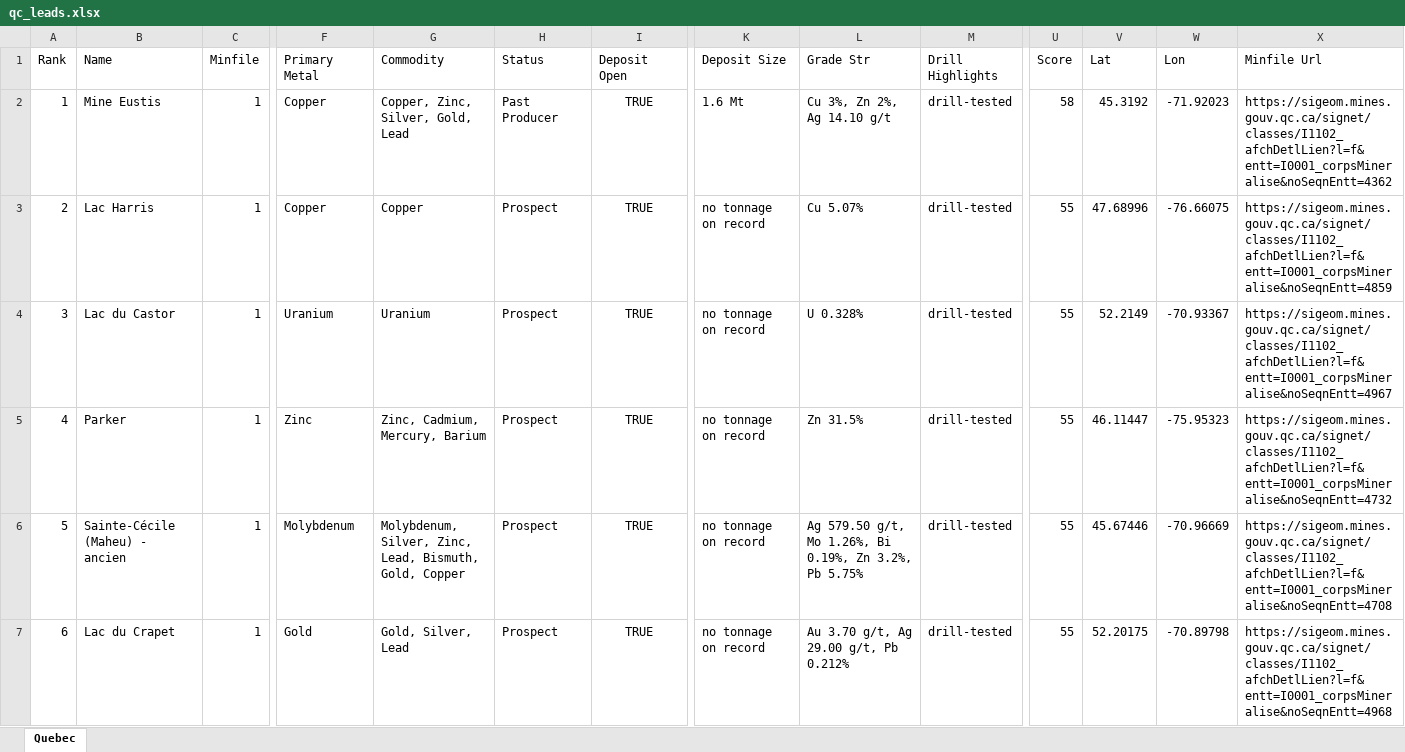
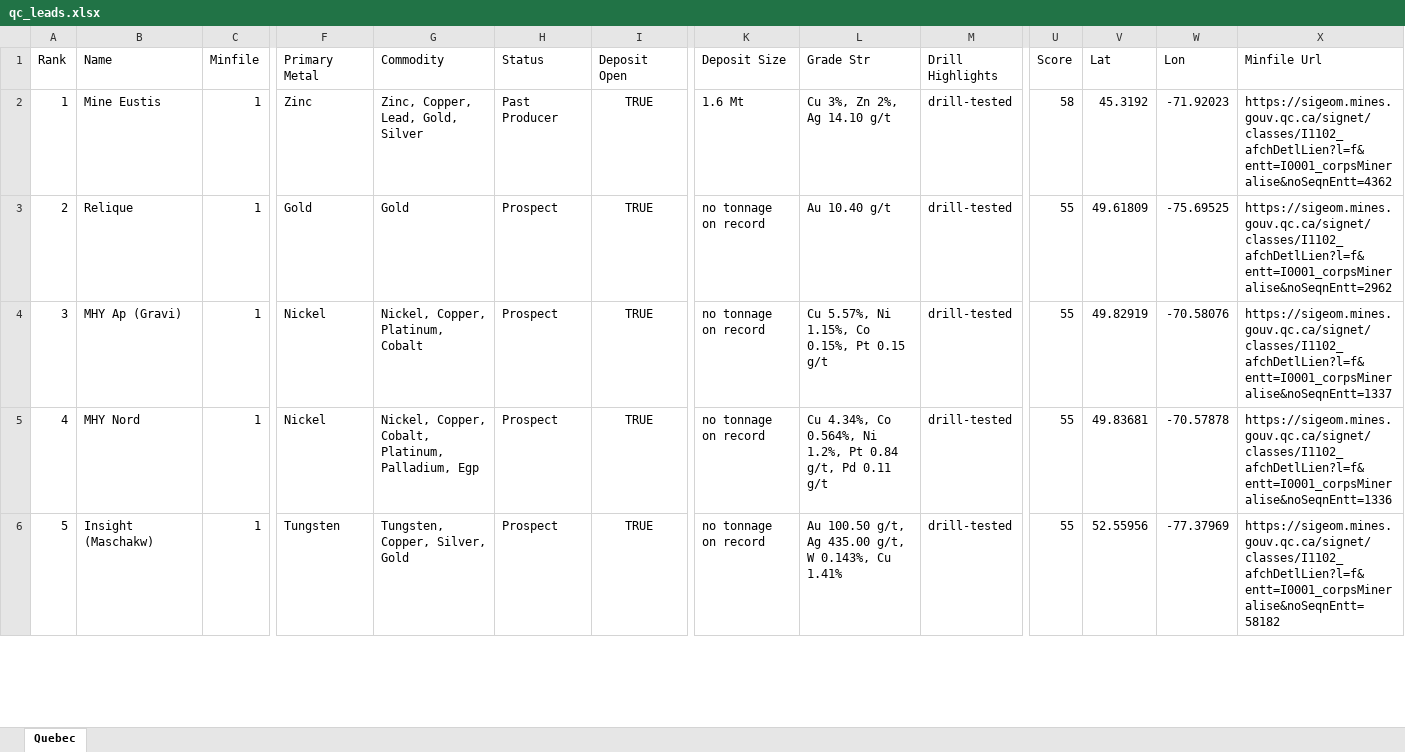
Before and after one commit to jaydeepdive/closeology, an Excel workbook: site/qc_leads.xlsx, sheet Quebec, drawn as a sheet; only a part is shown, gaps mark what is left out; values as stored, in another font and other column widths than the file's, no borders; removed rows and columns are numbered as before the commit, all else as after; rows hold the shown columns only; the diff covers the shown part only; the diff names each change by its address in the sheet, - before the commit and + after, or states it on an @@ line.

```diff
--- a/site/qc_leads.xlsx (sheet Quebec)
+++ b/site/qc_leads.xlsx (sheet Quebec)
-F2 (Primary Metal): Copper
+F2 (Primary Metal): Zinc
-G2 (Commodity): Copper, Zinc, Silver, Gold, Lead
+G2 (Commodity): Zinc, Copper, Lead, Gold, Silver
-B3 (Name): Lac Harris
+B3 (Name): Relique
-F3 (Primary Metal): Copper
+F3 (Primary Metal): Gold
-G3 (Commodity): Copper
+G3 (Commodity): Gold
-L3 (Grade Str): Cu 5.07%
+L3 (Grade Str): Au 10.40 g/t
-V3 (Lat): 47.68996
+V3 (Lat): 49.61809
-W3 (Lon): -76.66075
+W3 (Lon): -75.69525
-X3 (Minfile Url): https://sigeom.mines.gouv.qc.ca/signet/classes/I1102_afchDetlLien?l=f&entt=I0001_corpsMineralise&noSeqnEntt=4859
+X3 (Minfile Url): https://sigeom.mines.gouv.qc.ca/signet/classes/I1102_afchDetlLien?l=f&entt=I0001_corpsMineralise&noSeqnEntt=2962
-B4 (Name): Lac du Castor
+B4 (Name): MHY Ap (Gravi)
-F4 (Primary Metal): Uranium
+F4 (Primary Metal): Nickel
-G4 (Commodity): Uranium
+G4 (Commodity): Nickel, Copper, Platinum, Cobalt
-L4 (Grade Str): U 0.328%
+L4 (Grade Str): Cu 5.57%, Ni 1.15%, Co 0.15%, Pt 0.15 g/t
-V4 (Lat): 52.2149
+V4 (Lat): 49.82919
-W4 (Lon): -70.93367
+W4 (Lon): -70.58076
-X4 (Minfile Url): https://sigeom.mines.gouv.qc.ca/signet/classes/I1102_afchDetlLien?l=f&entt=I0001_corpsMineralise&noSeqnEntt=4967
+X4 (Minfile Url): https://sigeom.mines.gouv.qc.ca/signet/classes/I1102_afchDetlLien?l=f&entt=I0001_corpsMineralise&noSeqnEntt=1337
-row 5: 4 | Parker | 1 | Zinc | Zinc, Cadmium, Mercury, Barium | Prospect | TRUE | no tonnage on record | Zn 31.5% | drill-tested | 55 | 46.11447 | -75.95323 | https://sigeom.mines.gouv.qc.ca/signet/classes/I1102_afchDetlLien?l=f&entt=I0001_corpsMineralise&noSeqnEntt=4732
@@ column A (Rank) renumbered between rows 5 and 74 @@
-B5 (Name): Sainte-Cécile (Maheu) - ancien
+B5 (Name): MHY Nord
-F5 (Primary Metal): Molybdenum
+F5 (Primary Metal): Nickel
-G5 (Commodity): Molybdenum, Silver, Zinc, Lead, Bismuth, Gold, Copper
+G5 (Commodity): Nickel, Copper, Cobalt, Platinum, Palladium, Egp
-L5 (Grade Str): Ag 579.50 g/t, Mo 1.26%, Bi 0.19%, Zn 3.2%, Pb 5.75%
+L5 (Grade Str): Cu 4.34%, Co 0.564%, Ni 1.2%, Pt 0.84 g/t, Pd 0.11 g/t
-V5 (Lat): 45.67446
+V5 (Lat): 49.83681
-W5 (Lon): -70.96669
+W5 (Lon): -70.57878
-X5 (Minfile Url): https://sigeom.mines.gouv.qc.ca/signet/classes/I1102_afchDetlLien?l=f&entt=I0001_corpsMineralise&noSeqnEntt=4708
+X5 (Minfile Url): https://sigeom.mines.gouv.qc.ca/signet/classes/I1102_afchDetlLien?l=f&entt=I0001_corpsMineralise&noSeqnEntt=1336
-B6 (Name): Lac du Crapet
+B6 (Name): Insight (Maschakw)
-F6 (Primary Metal): Gold
+F6 (Primary Metal): Tungsten
-G6 (Commodity): Gold, Silver, Lead
+G6 (Commodity): Tungsten, Copper, Silver, Gold
-L6 (Grade Str): Au 3.70 g/t, Ag 29.00 g/t, Pb 0.212%
+L6 (Grade Str): Au 100.50 g/t, Ag 435.00 g/t, W 0.143%, Cu 1.41%
-V6 (Lat): 52.20175
+V6 (Lat): 52.55956
-W6 (Lon): -70.89798
+W6 (Lon): -77.37969
-X6 (Minfile Url): https://sigeom.mines.gouv.qc.ca/signet/classes/I1102_afchDetlLien?l=f&entt=I0001_corpsMineralise&noSeqnEntt=4968
+X6 (Minfile Url): https://sigeom.mines.gouv.qc.ca/signet/classes/I1102_afchDetlLien?l=f&entt=I0001_corpsMineralise&noSeqnEntt=58182
```
Also changed, not shown: 49 added rows, 16 removed rows and 113 edited cells elsewhere in this sheet, site/nl_leads.xlsx, site/ns_leads.xlsx, 20 other files.
